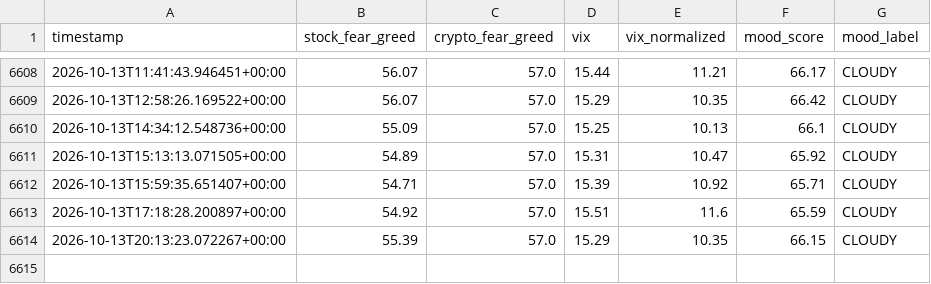
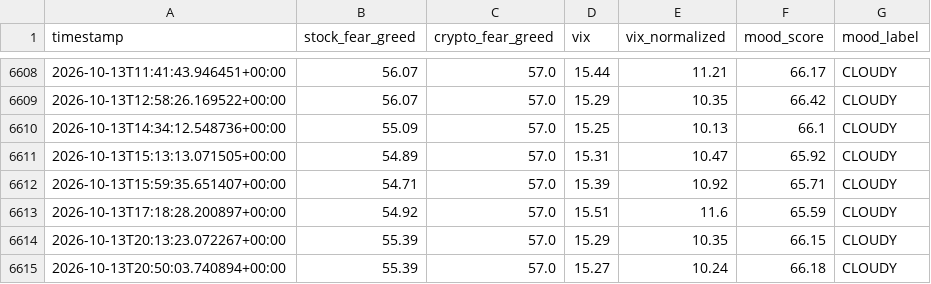
Before and after one commit to MonarchCastleTech/Cloudy-Shiny, a CSV file: sentiment_data.csv, drawn as a sheet; only a part is shown, gaps mark what is left out; the diff names each change by its address in the sheet, - before the commit and + after, or states it on an @@ line.

```diff
--- a/sentiment_data.csv
+++ b/sentiment_data.csv
+row 6615: 2026-10-13T20:50:03.740894+00:00 | 55.39 | 57.0 | 15.27 | 10.24 | 66.18 | CLOUDY
```
Also changed, not shown: feed_health.csv, 1 other file.
